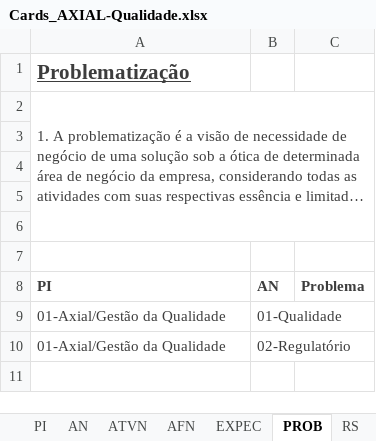
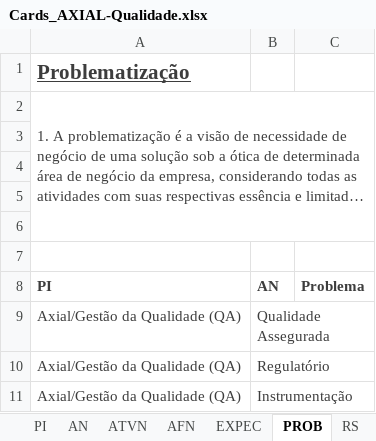
Before and after one commit to ericfgsilva/biograma, an Excel workbook: vbn/cards/Cards_AXIAL-Qualidade.xlsx, sheet PROB, drawn as a sheet; long unchanged cells end in …; values as stored, in another font and other column widths than the file's, no borders; removed rows and columns are numbered as before the commit, all else as after; the diff names each change by its address in the sheet, - before the commit and + after, or states it on an @@ line.

```diff
--- a/vbn/cards/Cards_AXIAL-Qualidade.xlsx (sheet PROB)
+++ b/vbn/cards/Cards_AXIAL-Qualidade.xlsx (sheet PROB)
-row 9: 01-Axial/Gestão da Qualidade | 01-Qualidade
+row 9: Axial/Gestão da Qualidade (QA) | Qualidade Assegurada
-A10 (PI): 01-Axial/Gestão da Qualidade
+A10 (PI): Axial/Gestão da Qualidade (QA)
-B10 (AN): 02-Regulatório
+B10 (AN): Regulatório
+row 11: Axial/Gestão da Qualidade (QA) | Instrumentação
```
Also changed, not shown: sheet AFN, sheet ATVN, sheet AN, sheet RS, sheet EXPEC, sheet PI, 1 other file.
